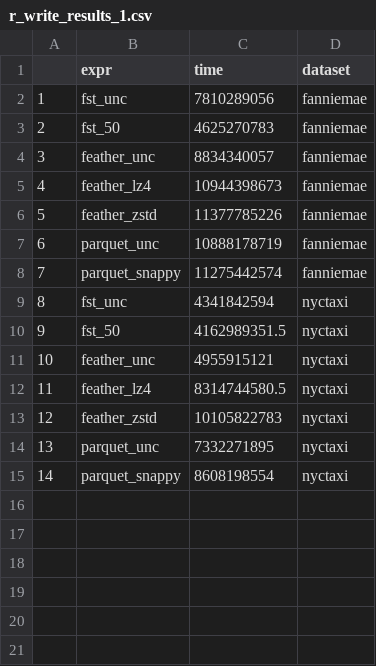
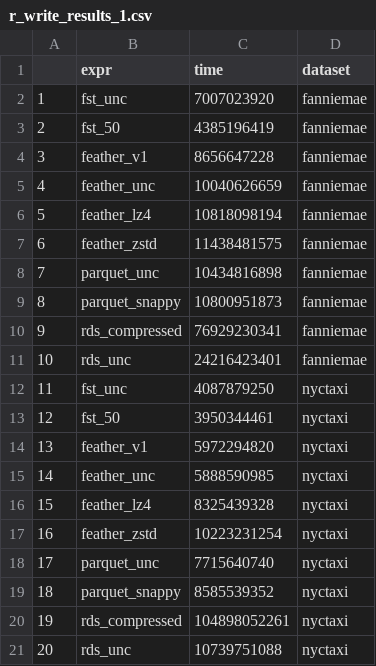
Before and after one commit to ursa-labs/notebooks, a CSV file: 20190919file_benchmarks/r_write_results_1.csv, drawn as a sheet; addresses are those after the commit; the diff names each change by its address in the sheet, - before the commit and + after, or states it on an @@ line.

```diff
--- a/20190919file_benchmarks/r_write_results_1.csv
+++ b/20190919file_benchmarks/r_write_results_1.csv
-C2 (time): 7810289056
+C2 (time): 7007023920
-C3 (time): 4625270783
+C3 (time): 4385196419
+row 4: 3 | feather_v1 | 8656647228 | fanniemae
@@ column A renumbered between rows 5 and 19 @@
-C5 (time): 8834340057
+C5 (time): 10040626659
-C6 (time): 10944398673
+C6 (time): 10818098194
-C7 (time): 11377785226
+C7 (time): 11438481575
-C8 (time): 10888178719
+C8 (time): 10434816898
-C9 (time): 11275442574
+C9 (time): 10800951873
+row 10: 9 | rds_compressed | 76929230341 | fanniemae
+row 11: 10 | rds_unc | 24216423401 | fanniemae
-C12 (time): 4341842594
+C12 (time): 4087879250
-C13 (time): 4162989351.5
+C13 (time): 3950344461
+row 14: 13 | feather_v1 | 5972294820 | nyctaxi
-C15 (time): 4955915121
+C15 (time): 5888590985
-C16 (time): 8314744580.5
+C16 (time): 8325439328
-C17 (time): 10105822783
+C17 (time): 10223231254
-C18 (time): 7332271895
+C18 (time): 7715640740
-C19 (time): 8608198554
+C19 (time): 8585539352
+row 20: 19 | rds_compressed | 104898052261 | nyctaxi
+row 21: 20 | rds_unc | 10739751088 | nyctaxi
```
Also changed, not shown: 20190919file_benchmarks/all_read_results.csv, 20190919file_benchmarks/all_write_results.csv, 16 other files.
